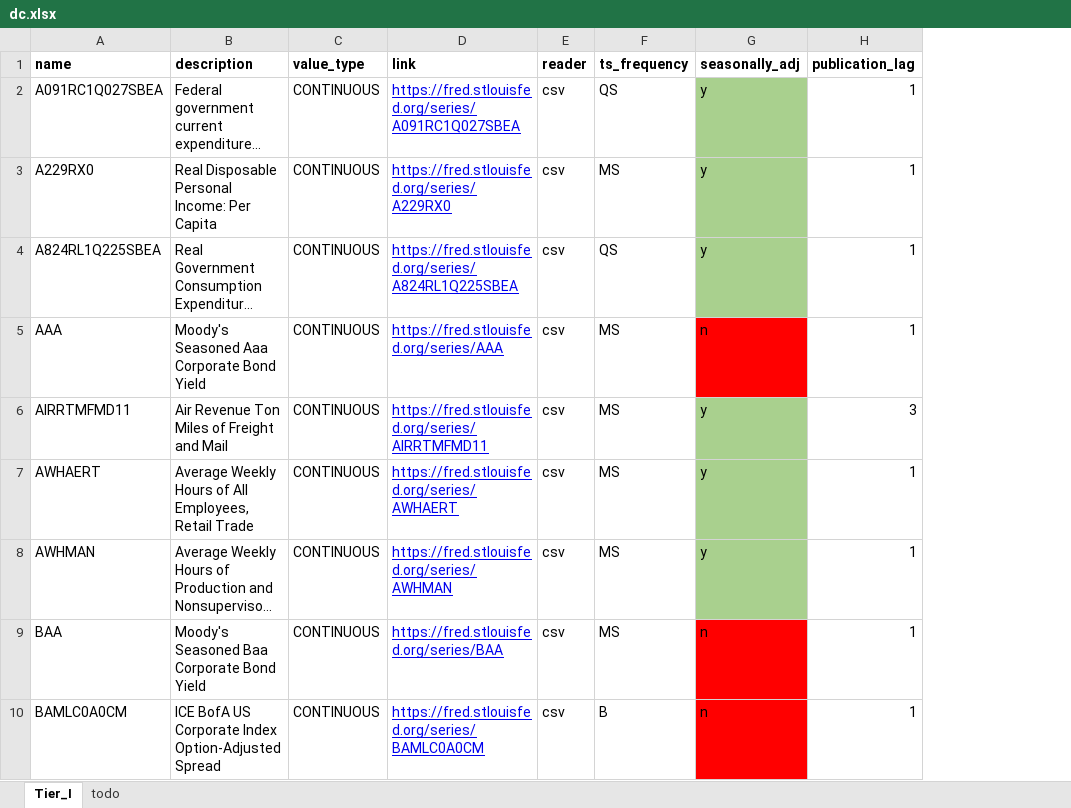
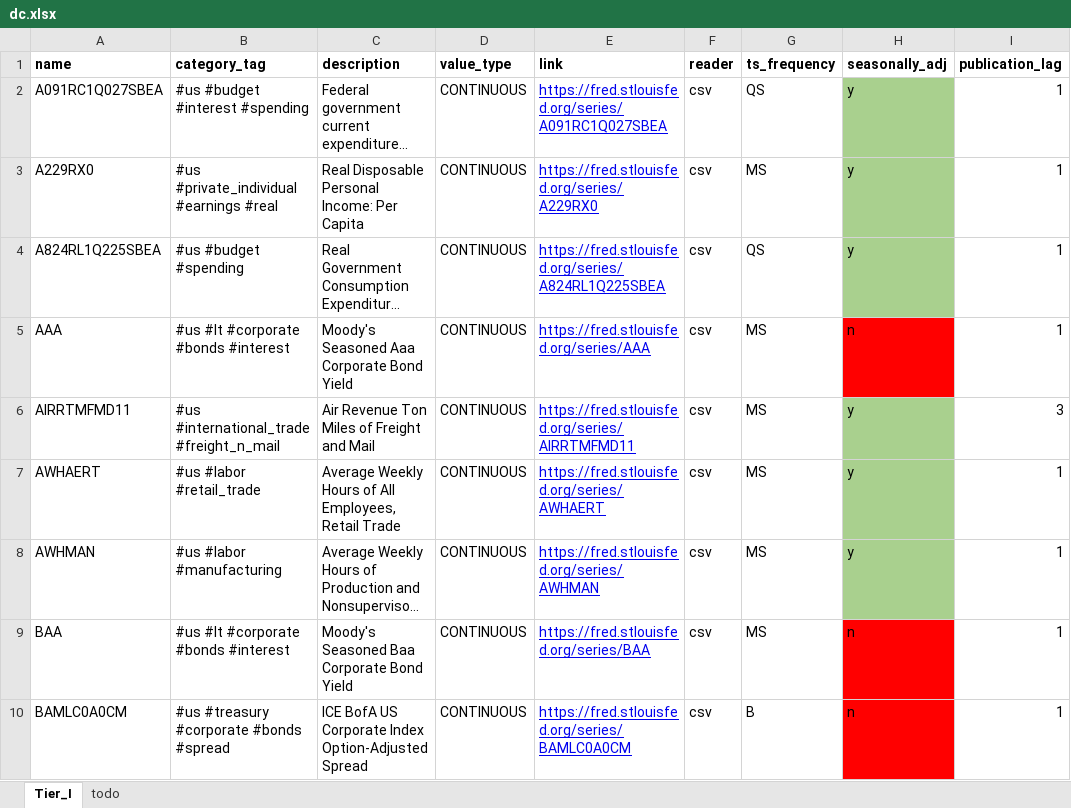
Before and after one commit to edazizovv/convey, an Excel workbook: storages/project_convector/dc_pod_v010/dc.xlsx, sheet Tier_I, drawn as a sheet; only a part is shown; long unchanged cells end in …; values as stored, in another font and other column widths than the file's, no borders; the diff names each change by its address in the sheet, - before the commit and + after, or states it on an @@ line.

Commit message:
Added category tags to dc in dc_pod_v010

```diff
--- a/storages/project_convector/dc_pod_v010/dc.xlsx (sheet Tier_I)
+++ b/storages/project_convector/dc_pod_v010/dc.xlsx (sheet Tier_I)
+column B (category_tag), rows 2-10: #us #budget #interest #spending | #us #private_individual #earnings #real | #us #budget #spending | #us #lt #corporate #bonds #interest | #us #international_trade #freight_n_mail | #us #labor #retail_trade | #us #labor #manufacturing | #us #lt #corporate #bonds #interest | #us #treasury #corporate #bonds #spread
```
Also changed, not shown: 3 other files.
